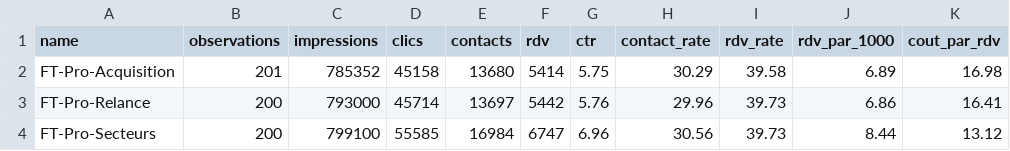
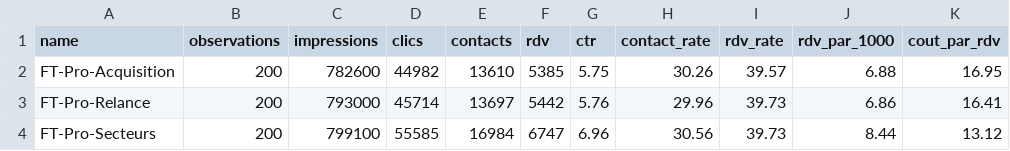
Before and after one commit to ivan9630/docflow, a CSV file: showcase/pipeline-sas-performance/output/kpi_campagne.csv, drawn as a sheet.

Commit message:
Align campagne KPI export with 600 valid records

```diff
--- a/showcase/pipeline-sas-performance/output/kpi_campagne.csv
+++ b/showcase/pipeline-sas-performance/output/kpi_campagne.csv
@@ -1,3 +1,3 @@
 name,observations,impressions,clics,contacts,rdv,ctr,contact_rate,rdv_rate,rdv_par_1000,cout_par_rdv
-FT-Pro-Acquisition,201,785352,45158,13680,5414,5.75,30.29,39.58,6.89,16.98
+FT-Pro-Acquisition,200,782600,44982,13610,5385,5.75,30.26,39.57,6.88,16.95
 FT-Pro-Relance,200,793000,45714,13697,5442,5.76,29.96,39.73,6.86,16.41
```
